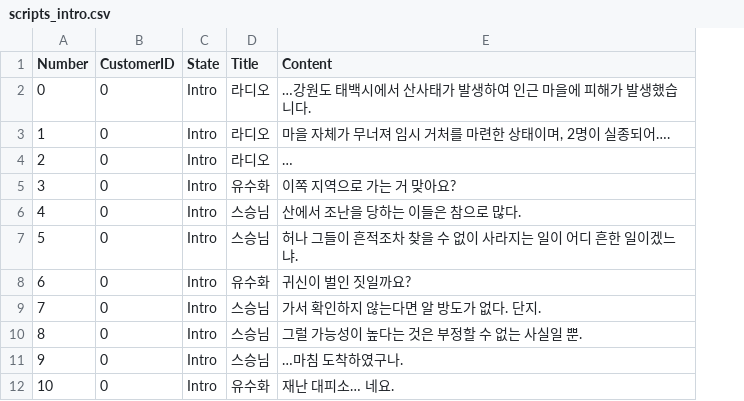
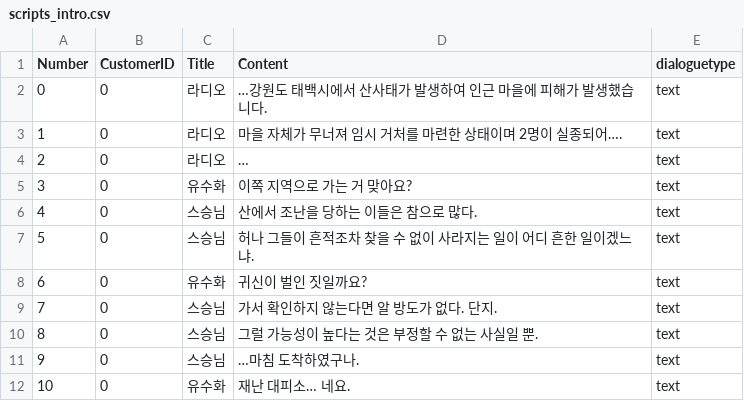
Before and after one commit to river0203/24Summer, a CSV file: Natr_Summer/Assets/Resources/scripts_intro.csv, drawn as a sheet; only a part is shown; removed rows and columns are numbered as before the commit, all else as after; the diff covers the shown part only; the diff names each change by its address in the sheet, - before the commit and + after, or states it on an @@ line.

```diff
--- a/Natr_Summer/Assets/Resources/scripts_intro.csv
+++ b/Natr_Summer/Assets/Resources/scripts_intro.csv
-column C (State), rows 2-12: all Intro
+column E (dialoguetype), rows 2-12: all text
-D3 (Content): 마을 자체가 무너져 임시 거처를 마련한 상태이며, 2명이 실종되어….
+D3 (Content): 마을 자체가 무너져 임시 거처를 마련한 상태이며 2명이 실종되어….
```
Also changed, not shown: 2 added rows, 9 edited cells and row numbers in column A elsewhere in this file, 8 other files.
